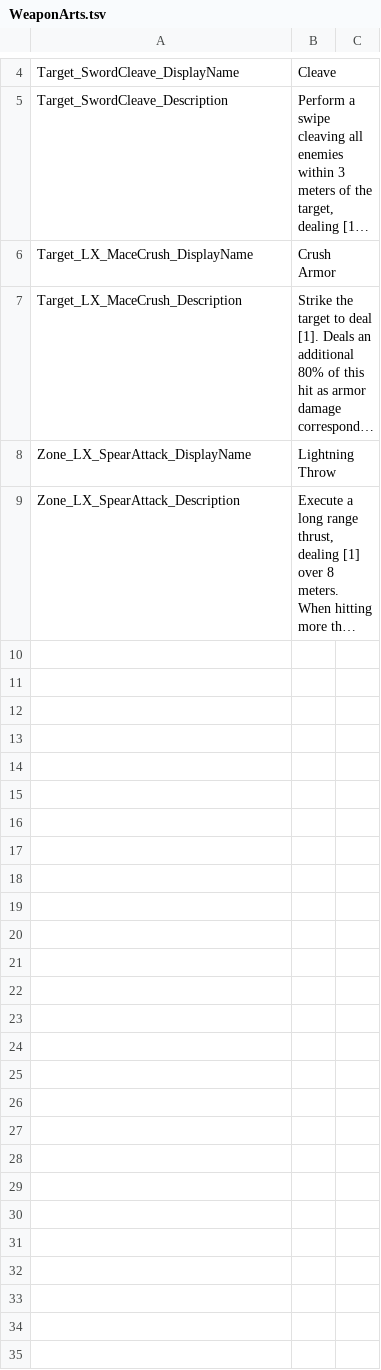
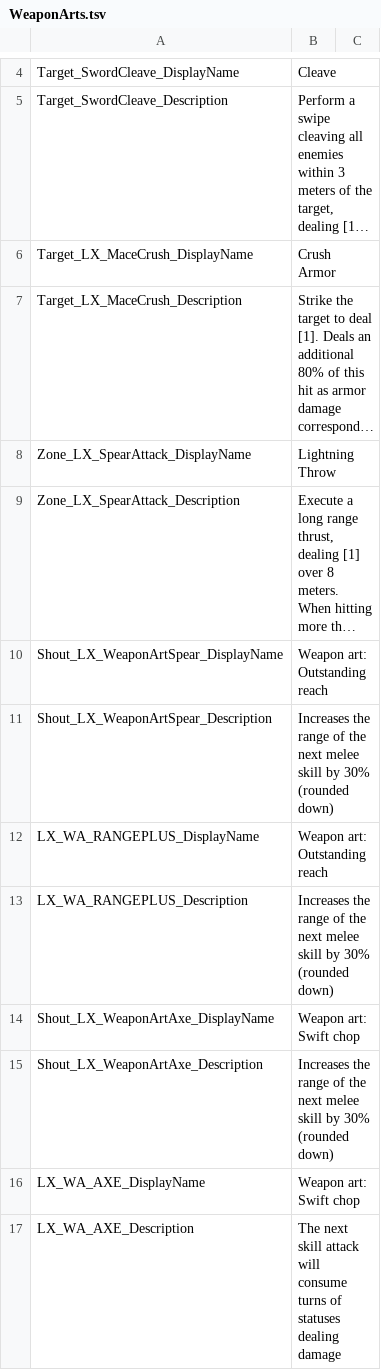
Before and after one commit to LuxenBZH/Vanilla-Plus, a TSV file: Mods/lx_enhanced_divine_combat_3ff156e2-289e-4dac-81f5-a44e3e304163/Localization/WeaponArts.tsv, drawn as a sheet; only a part is shown, gaps mark what is left out; long unchanged cells end in …; the diff covers the shown part only; the diff names each change by its address in the sheet, - before the commit and + after, or states it on an @@ line.

Commit message:
Added Spear, Two handed and Dual wielding weapon arts

```diff
--- a/Mods/lx_enhanced_divine_combat_3ff156e2-289e-4dac-81f5-a44e3e304163/Localization/WeaponArts.tsv
+++ b/Mods/lx_enhanced_divine_combat_3ff156e2-289e-4dac-81f5-a44e3e304163/Localization/WeaponArts.tsv
+row 10: Shout_LX_WeaponArtSpear_DisplayName | Weapon art: Outstanding reach
+row 11: Shout_LX_WeaponArtSpear_Description | Increases the range of the next melee skill by 30% (rounded down)
+row 12: LX_WA_RANGEPLUS_DisplayName | Weapon art: Outstanding reach
+row 13: LX_WA_RANGEPLUS_Description | Increases the range of the next melee skill by 30% (rounded down)
+row 14: Shout_LX_WeaponArtAxe_DisplayName | Weapon art: Swift chop
+row 15: Shout_LX_WeaponArtAxe_Description | Increases the range of the next melee skill by 30% (rounded down)
+row 16: LX_WA_AXE_DisplayName | Weapon art: Swift chop
+row 17: LX_WA_AXE_Description | The next skill attack will consume turns of statuses dealing damage
```
Also changed, not shown: 8 added rows elsewhere in this file, 17 other files.
